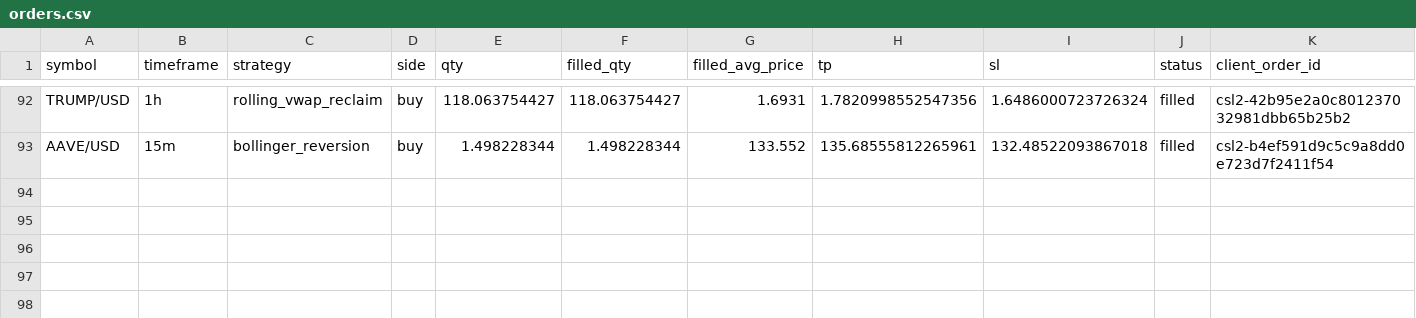
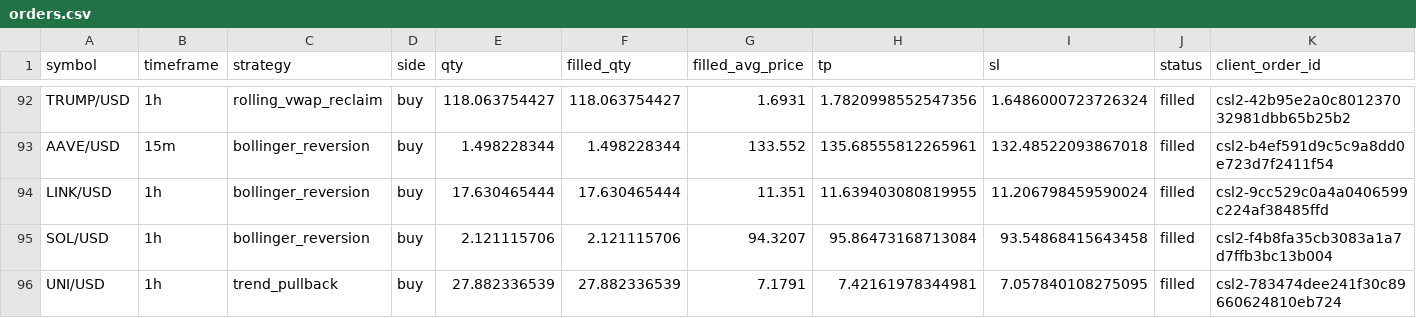
Before and after one commit to Rand0mUs3r-afk/CryptoStrategyLab, a CSV file: orders.csv, drawn as a sheet; only a part is shown, gaps mark what is left out; rows hold the shown columns only; the diff names each change by its address in the sheet, - before the commit and + after, or states it on an @@ line.

```diff
--- a/orders.csv
+++ b/orders.csv
+row 94: LINK/USD | 1h | bollinger_reversion | buy | 17.630465444 | 17.630465444 | 11.351 | 11.639403080819955 | 11.206798459590024 | filled | csl2-9cc529c0a4a0406599c224af38485ffd
+row 95: SOL/USD | 1h | bollinger_reversion | buy | 2.121115706 | 2.121115706 | 94.3207 | 95.86473168713084 | 93.54868415643458 | filled | csl2-f4b8fa35cb3083a1a7d7ffb3bc13b004
+row 96: UNI/USD | 1h | trend_pullback | buy | 27.882336539 | 27.882336539 | 7.1791 | 7.42161978344981 | 7.057840108275095 | filled | csl2-783474dee241f30c89660624810eb724
```
Also changed, not shown: open_positions.csv, reconciliation.csv, 9 other files.
